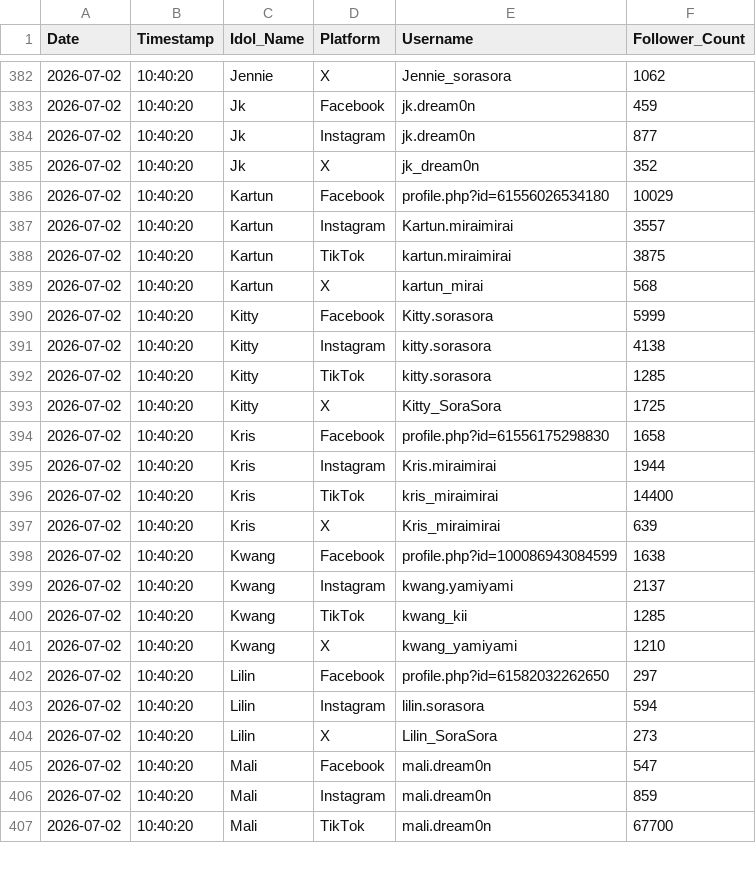
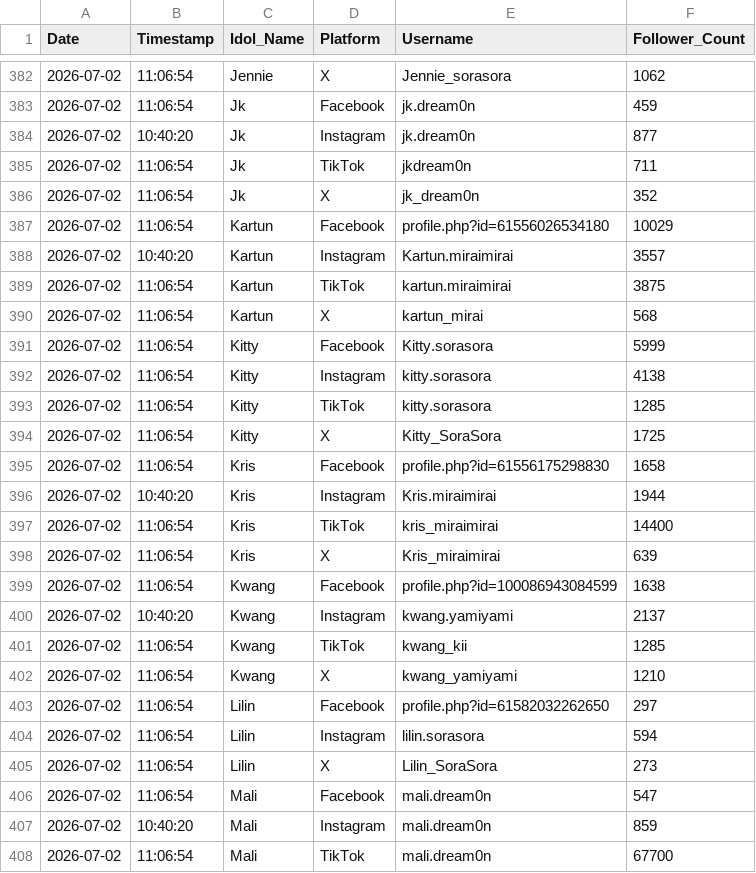
Before and after one commit to pavinss2/thaidoru-stats, a CSV file: follower_history.csv, drawn as a sheet; only a part is shown, gaps mark what is left out; the diff covers the shown part only.

```diff
--- a/follower_history.csv
+++ b/follower_history.csv
@@ -382,26 +382,27 @@ Date,Timestamp,Idol_Name,Platform,Username,Follower_Count
-2026-07-02,10:40:20,Jennie,X,Jennie_sorasora,1062
-2026-07-02,10:40:20,Jk,Facebook,jk.dream0n,459
+2026-07-02,11:06:54,Jennie,X,Jennie_sorasora,1062
+2026-07-02,11:06:54,Jk,Facebook,jk.dream0n,459
 2026-07-02,10:40:20,Jk,Instagram,jk.dream0n,877
-2026-07-02,10:40:20,Jk,X,jk_dream0n,352
-2026-07-02,10:40:20,Kartun,Facebook,profile.php?id=61556026534180,10029
+2026-07-02,11:06:54,Jk,TikTok,jkdream0n,711
+2026-07-02,11:06:54,Jk,X,jk_dream0n,352
+2026-07-02,11:06:54,Kartun,Facebook,profile.php?id=61556026534180,10029
 2026-07-02,10:40:20,Kartun,Instagram,Kartun.miraimirai,3557
-2026-07-02,10:40:20,Kartun,TikTok,kartun.miraimirai,3875
-2026-07-02,10:40:20,Kartun,X,kartun_mirai,568
-2026-07-02,10:40:20,Kitty,Facebook,Kitty.sorasora,5999
-2026-07-02,10:40:20,Kitty,Instagram,kitty.sorasora,4138
-2026-07-02,10:40:20,Kitty,TikTok,kitty.sorasora,1285
-2026-07-02,10:40:20,Kitty,X,Kitty_SoraSora,1725
-2026-07-02,10:40:20,Kris,Facebook,profile.php?id=61556175298830,1658
+2026-07-02,11:06:54,Kartun,TikTok,kartun.miraimirai,3875
+2026-07-02,11:06:54,Kartun,X,kartun_mirai,568
+2026-07-02,11:06:54,Kitty,Facebook,Kitty.sorasora,5999
+2026-07-02,11:06:54,Kitty,Instagram,kitty.sorasora,4138
+2026-07-02,11:06:54,Kitty,TikTok,kitty.sorasora,1285
+2026-07-02,11:06:54,Kitty,X,Kitty_SoraSora,1725
+2026-07-02,11:06:54,Kris,Facebook,profile.php?id=61556175298830,1658
 2026-07-02,10:40:20,Kris,Instagram,Kris.miraimirai,1944
-2026-07-02,10:40:20,Kris,TikTok,kris_miraimirai,14400
-2026-07-02,10:40:20,Kris,X,Kris_miraimirai,639
-2026-07-02,10:40:20,Kwang,Facebook,profile.php?id=100086943084599,1638
+2026-07-02,11:06:54,Kris,TikTok,kris_miraimirai,14400
+2026-07-02,11:06:54,Kris,X,Kris_miraimirai,639
+2026-07-02,11:06:54,Kwang,Facebook,profile.php?id=100086943084599,1638
 2026-07-02,10:40:20,Kwang,Instagram,kwang.yamiyami,2137
-2026-07-02,10:40:20,Kwang,TikTok,kwang_kii,1285
-2026-07-02,10:40:20,Kwang,X,kwang_yamiyami,1210
-2026-07-02,10:40:20,Lilin,Facebook,profile.php?id=61582032262650,297
-2026-07-02,10:40:20,Lilin,Instagram,lilin.sorasora,594
-2026-07-02,10:40:20,Lilin,X,Lilin_SoraSora,273
-2026-07-02,10:40:20,Mali,Facebook,mali.dream0n,547
+2026-07-02,11:06:54,Kwang,TikTok,kwang_kii,1285
+2026-07-02,11:06:54,Kwang,X,kwang_yamiyami,1210
+2026-07-02,11:06:54,Lilin,Facebook,profile.php?id=61582032262650,297
+2026-07-02,11:06:54,Lilin,Instagram,lilin.sorasora,594
+2026-07-02,11:06:54,Lilin,X,Lilin_SoraSora,273
+2026-07-02,11:06:54,Mali,Facebook,mali.dream0n,547
 2026-07-02,10:40:20,Mali,Instagram,mali.dream0n,859
-2026-07-02,10:40:20,Mali,TikTok,mali.dream0n,67700
+2026-07-02,11:06:54,Mali,TikTok,mali.dream0n,67700
```
Also changed, not shown: 4 added rows and 115 edited cells elsewhere in this file, 9 other files.
